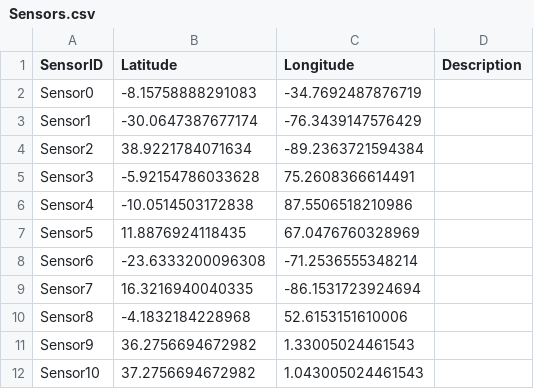
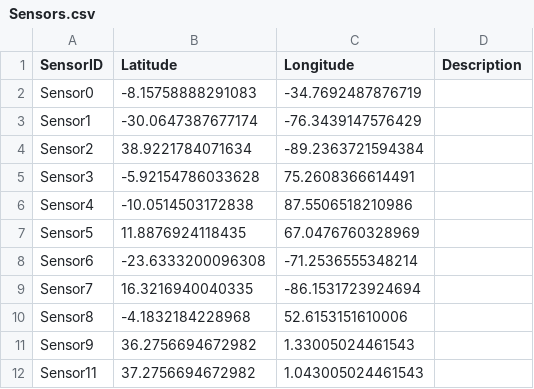
Before and after one commit to BrunoSader/Capt-IF, a CSV file: Ressources/Sensors.csv, drawn as a sheet.

```diff
--- a/Ressources/Sensors.csv
+++ b/Ressources/Sensors.csv
@@ -11,2 +11,2 @@ Sensor8;-4.1832184228968;52.6153151610006;;
 Sensor9;36.2756694672982;1.33005024461543;;
-Sensor10;37.2756694672982;1.043005024461543;;
+Sensor11;37.2756694672982;1.043005024461543;;
```
Also changed, not shown: 5 other files.
